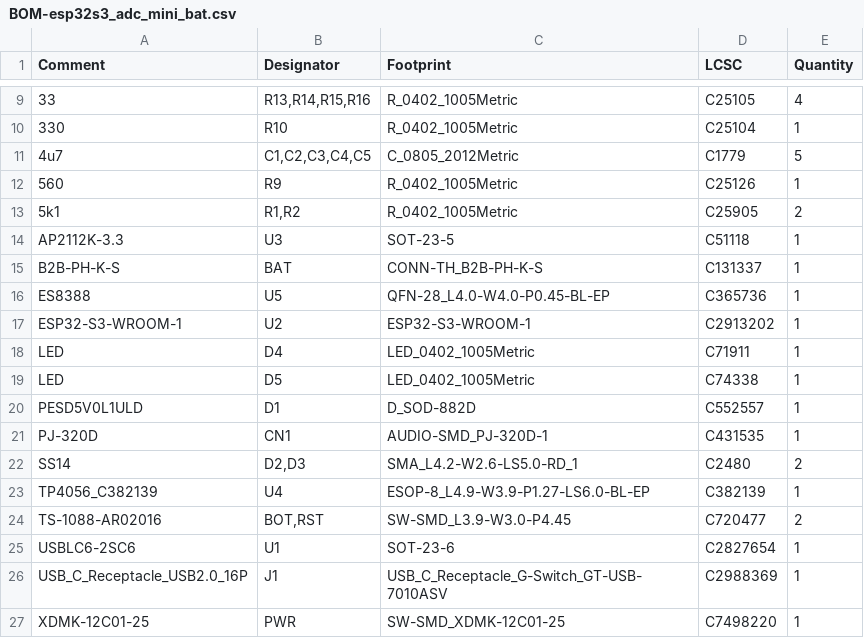
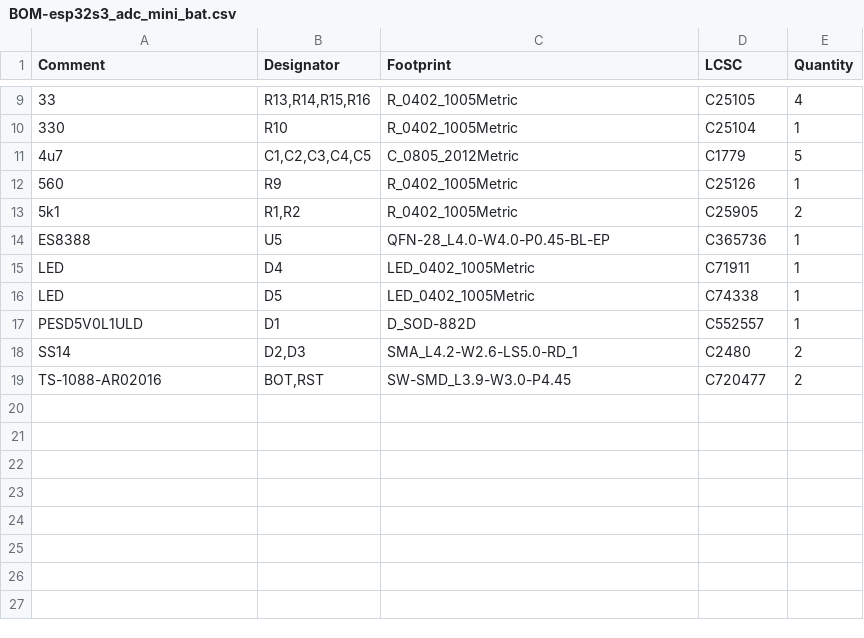
Before and after one commit to briansvr/esp32s3_adc_mini, a CSV file: esp32s3_adc_mini_bat/jlcpcb/production_files/BOM-esp32s3_adc_mini_bat.csv, drawn as a sheet; only a part is shown, gaps mark what is left out; the diff names each change by its address in the sheet, - before the commit and + after, or states it on an @@ line.

```diff
--- a/esp32s3_adc_mini_bat/jlcpcb/production_files/BOM-esp32s3_adc_mini_bat.csv
+++ b/esp32s3_adc_mini_bat/jlcpcb/production_files/BOM-esp32s3_adc_mini_bat.csv
-row 14: AP2112K-3.3 | U3 | SOT-23-5 | C51118 | 1
-row 15: B2B-PH-K-S | BAT | CONN-TH_B2B-PH-K-S | C131337 | 1
-row 17: ESP32-S3-WROOM-1 | U2 | ESP32-S3-WROOM-1 | C2913202 | 1
-row 21: PJ-320D | CN1 | AUDIO-SMD_PJ-320D-1 | C431535 | 1
-row 23: TP4056_C382139 | U4 | ESOP-8_L4.9-W3.9-P1.27-LS6.0-BL-EP | C382139 | 1
-row 25: USBLC6-2SC6 | U1 | SOT-23-6 | C2827654 | 1
-row 26: USB_C_Receptacle_USB2.0_16P | J1 | USB_C_Receptacle_G-Switch_GT-USB-7010ASV | C2988369 | 1
-row 27: XDMK-12C01-25 | PWR | SW-SMD_XDMK-12C01-25 | C7498220 | 1
```
Also changed, not shown: esp32s3_adc_mini_bat/jlcpcb/production_files/CPL-esp32s3_adc_mini_bat.csv, 20 other files.
